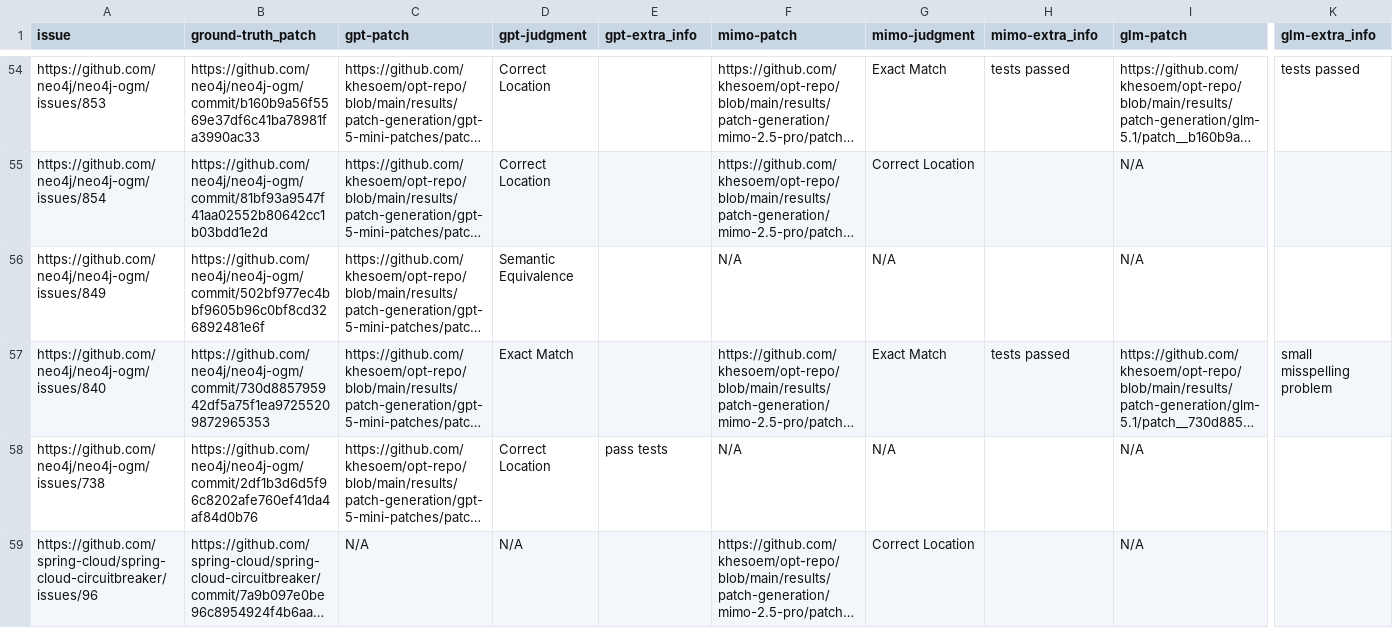
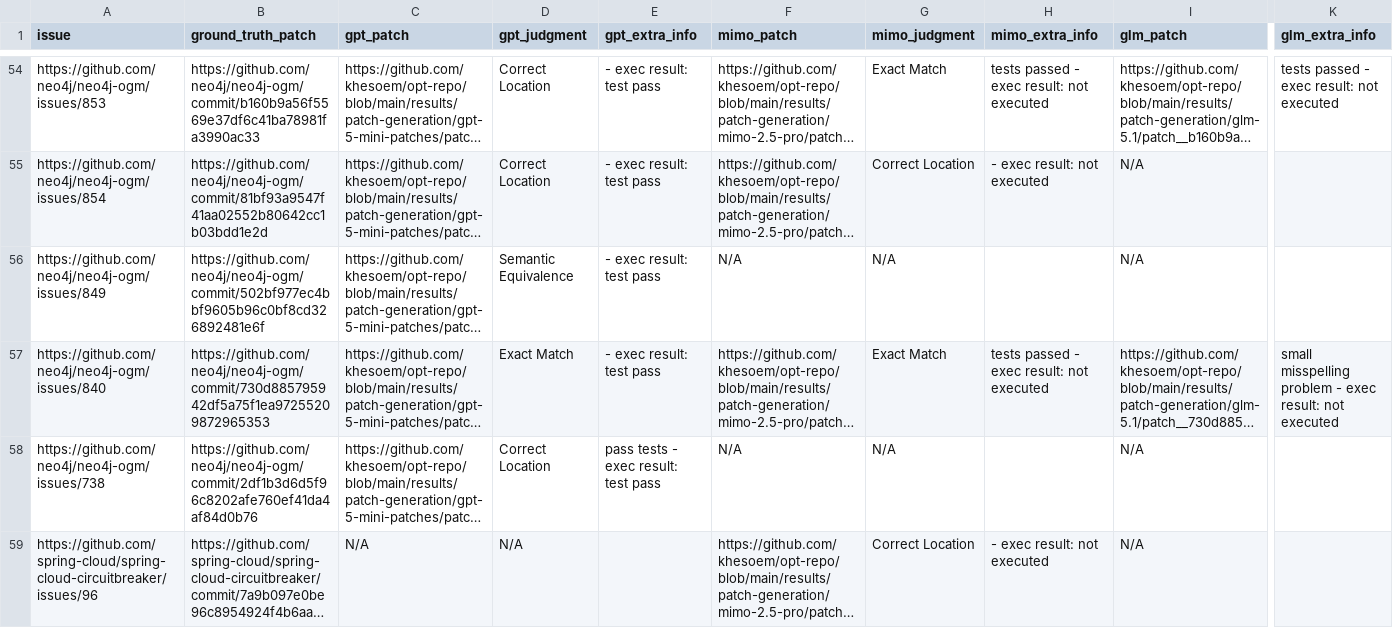
Before and after one commit to khesoem/JETO-Bench, a CSV file: results/manual_analysis/generated_patch_manual_analysis.csv, drawn as a sheet; only a part is shown, gaps mark what is left out; long unchanged cells end in …; the diff covers the shown part only; the diff names each change by its address in the sheet, - before the commit and + after, or states it on an @@ line.

Commit message:
patch execution results added

```diff
--- a/results/manual_analysis/generated_patch_manual_analysis.csv
+++ b/results/manual_analysis/generated_patch_manual_analysis.csv
-B1: ground-truth_patch
+B1: ground_truth_patch
-C1: gpt-patch
+C1: gpt_patch
-D1: gpt-judgment
+D1: gpt_judgment
-E1: gpt-extra_info
+E1: gpt_extra_info
-F1: mimo-patch
+F1: mimo_patch
-G1: mimo-judgment
+G1: mimo_judgment
-H1: mimo-extra_info
+H1: mimo_extra_info
-I1: glm-patch
+I1: glm_patch
-K1: glm-extra_info
+K1: glm_extra_info
-E54:E57 (gpt_extra_info): (empty)
+E54:E57 (gpt_extra_info): - exec result: test pass
-H54 (mimo_extra_info): tests passed
+H54 (mimo_extra_info): tests passed - exec result: not executed
-K54 (glm_extra_info): tests passed
+K54 (glm_extra_info): tests passed - exec result: not executed
-H55 (mimo_extra_info): (empty)
+H55 (mimo_extra_info): - exec result: not executed
-H57 (mimo_extra_info): tests passed
+H57 (mimo_extra_info): tests passed - exec result: not executed
-K57 (glm_extra_info): small misspelling problem
+K57 (glm_extra_info): small misspelling problem - exec result: not executed
-E58 (gpt_extra_info): pass tests
+E58 (gpt_extra_info): pass tests - exec result: test pass
-H59 (mimo_extra_info): (empty)
+H59 (mimo_extra_info): - exec result: not executed
```
Also changed, not shown: 121 edited cells elsewhere in this file, 1 other file.
